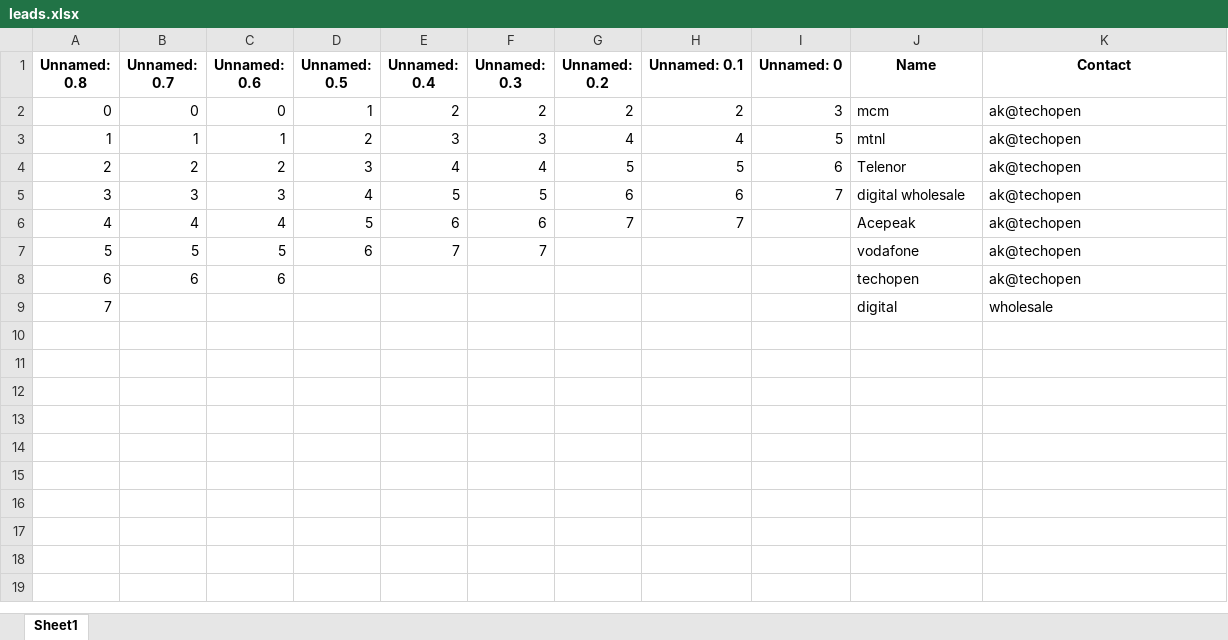
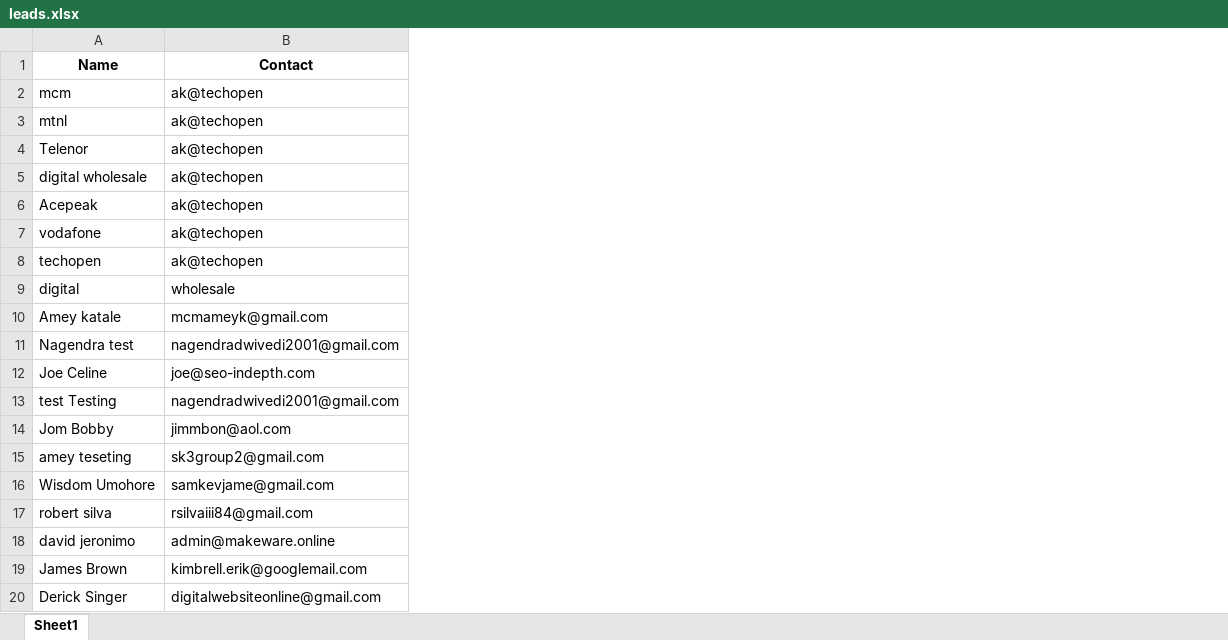
Before and after one commit to KhDawoud/ProductionSalesApp, an Excel workbook: SiteCode/Live Data/leads.xlsx, sheet Sheet1, drawn as a sheet; only a part is shown; values as stored, in another font and other column widths than the file's, no borders; removed rows and columns are numbered as before the commit, all else as after; the diff covers the shown part only; the diff names each change by its address in the sheet, - before the commit and + after, or states it on an @@ line.

Commit message:
New Leads Page

```diff
--- a/SiteCode/Live Data/leads.xlsx (sheet Sheet1)
+++ b/SiteCode/Live Data/leads.xlsx (sheet Sheet1)
-column A (Unnamed: 0.8), rows 2-9: 0 | 1 | 2 | 3 | 4 | 5 | 6 | 7
-column B (Unnamed: 0.7), rows 2-8: 0 | 1 | 2 | 3 | 4 | 5 | 6
-column C (Unnamed: 0.6), rows 2-8: 0 | 1 | 2 | 3 | 4 | 5 | 6
-column D (Unnamed: 0.5), rows 2-7: 1 | 2 | 3 | 4 | 5 | 6
-column E (Unnamed: 0.4), rows 2-7: 2 | 3 | 4 | 5 | 6 | 7
-column F (Unnamed: 0.3), rows 2-7: 2 | 3 | 4 | 5 | 6 | 7
-column G (Unnamed: 0.2), rows 2-6: 2 | 4 | 5 | 6 | 7
-column H (Unnamed: 0.1), rows 2-6: 2 | 4 | 5 | 6 | 7
-column I (Unnamed: 0), rows 2-5: 3 | 5 | 6 | 7
+row 10: Amey katale | mcmameyk@gmail.com
+row 11: Nagendra test | nagendradwivedi2001@gmail.com
+row 12: Joe Celine | joe@seo-indepth.com
+row 13: test Testing | nagendradwivedi2001@gmail.com
+row 14: Jom Bobby | jimmbon@aol.com
+row 15: amey teseting | sk3group2@gmail.com
+row 16: Wisdom Umohore | samkevjame@gmail.com
+row 17: robert silva | rsilvaiii84@gmail.com
+row 18: david jeronimo | admin@makeware.online
+row 19: James Brown | kimbrell.erik@googlemail.com
+row 20: Derick Singer | digitalwebsiteonline@gmail.com
```
Also changed, not shown: 127 added rows elsewhere in this sheet, 4 other files.
